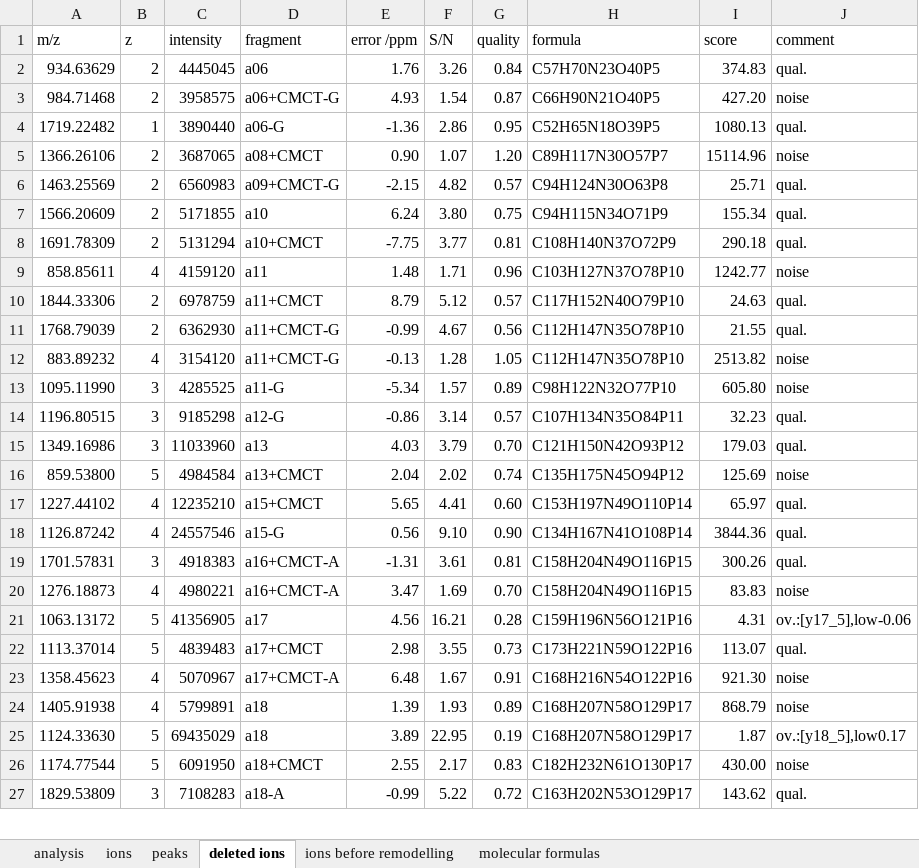
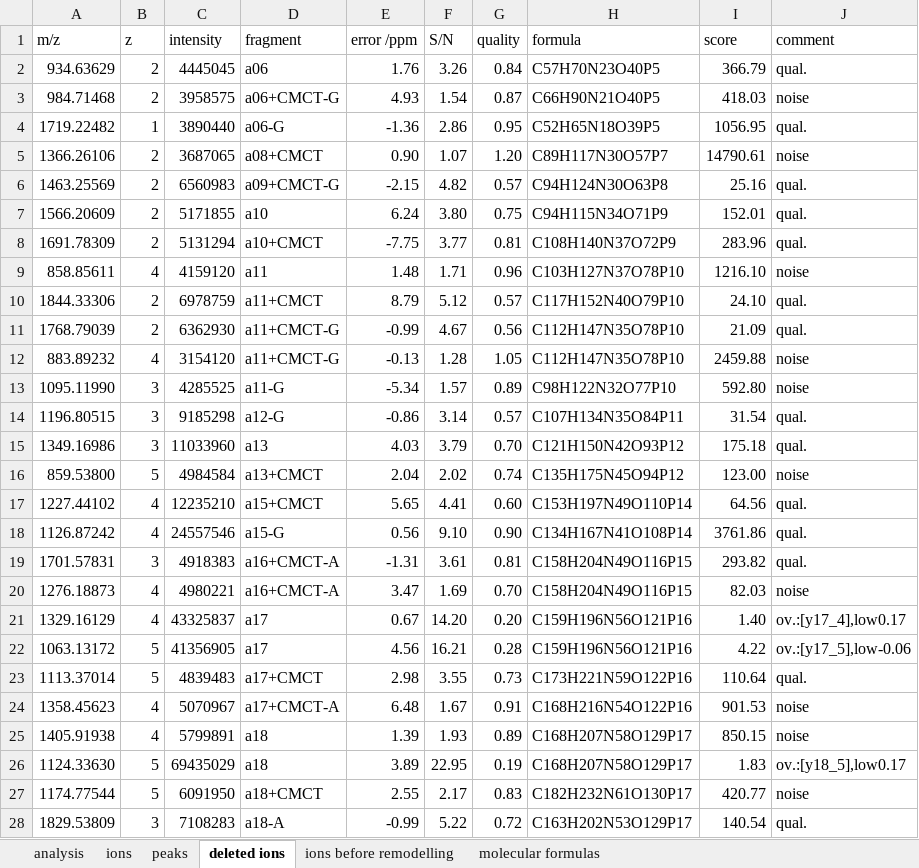
Before and after one commit to michael-palasser/FAST-MS, an Excel workbook: Spectral_data/top-down/0112_1p5NEO_2_7g_out.xlsx, sheet deleted ions, drawn as a sheet; only a part is shown; values as stored, in another font and other column widths than the file's, no borders; conditional formats not drawn; addresses are those after the commit; the diff covers the shown part only; the diff names each change by its address in the sheet, - before the commit and + after, or states it on an @@ line.

```diff
--- a/Spectral_data/top-down/0112_1p5NEO_2_7g_out.xlsx (sheet deleted ions)
+++ b/Spectral_data/top-down/0112_1p5NEO_2_7g_out.xlsx (sheet deleted ions)
-I2 (score): 374.83
+I2 (score): 366.79
-I3 (score): 427.20
+I3 (score): 418.03
-I4 (score): 1080.13
+I4 (score): 1056.95
-I5 (score): 15114.96
+I5 (score): 14790.61
-I6 (score): 25.71
+I6 (score): 25.16
-I7 (score): 155.34
+I7 (score): 152.01
-I8 (score): 290.18
+I8 (score): 283.96
-I9 (score): 1242.77
+I9 (score): 1216.10
-I10 (score): 24.63
+I10 (score): 24.10
-I11 (score): 21.55
+I11 (score): 21.09
-I12 (score): 2513.82
+I12 (score): 2459.88
-I13 (score): 605.80
+I13 (score): 592.80
-I14 (score): 32.23
+I14 (score): 31.54
-I15 (score): 179.03
+I15 (score): 175.18
-I16 (score): 125.69
+I16 (score): 123.00
-I17 (score): 65.97
+I17 (score): 64.56
-I18 (score): 3844.36
+I18 (score): 3761.86
-I19 (score): 300.26
+I19 (score): 293.82
-I20 (score): 83.83
+I20 (score): 82.03
+row 21: 1329.16129 | 4 | 43325837 | a17 | 0.67 | 14.20 | 0.20 | C159H196N56O121P16 | 1.40 | ov.:[y17_4],low0.17
-I22 (score): 4.31
+I22 (score): 4.22
-I23 (score): 113.07
+I23 (score): 110.64
-I24 (score): 921.30
+I24 (score): 901.53
-I25 (score): 868.79
+I25 (score): 850.15
-I26 (score): 1.87
+I26 (score): 1.83
-I27 (score): 430.00
+I27 (score): 420.77
-I28 (score): 143.62
+I28 (score): 140.54
```
Also changed, not shown: 204 edited cells elsewhere in this sheet, sheet ions, sheet ions before remodelling, sheet peaks, sheet analysis, charts or pictures, Spectral_data/top-down/0112_1p5NEO_2_7sb_out.xlsx, Spectral_data/top-down/0112_3RIO_7g_out.xlsx, 38 other files.
